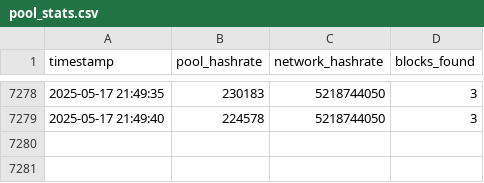
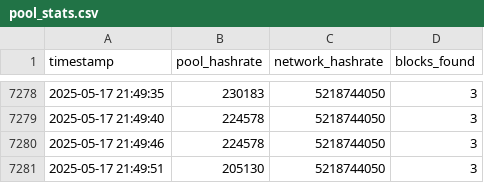
Before and after one commit to rahmabounas/qpool, a CSV file: data/pool_stats.csv, drawn as a sheet; only a part is shown, gaps mark what is left out.

Commit message:
Update pool stats 2025-05-17 21:49:51

```diff
--- a/data/pool_stats.csv
+++ b/data/pool_stats.csv
@@ -7279 +7279,3 @@ timestamp,pool_hashrate,network_hashrate,blocks_found
 2025-05-17 21:49:40,224578,5218744050,3
+2025-05-17 21:49:46,224578,5218744050,3
+2025-05-17 21:49:51,205130,5218744050,3
```
